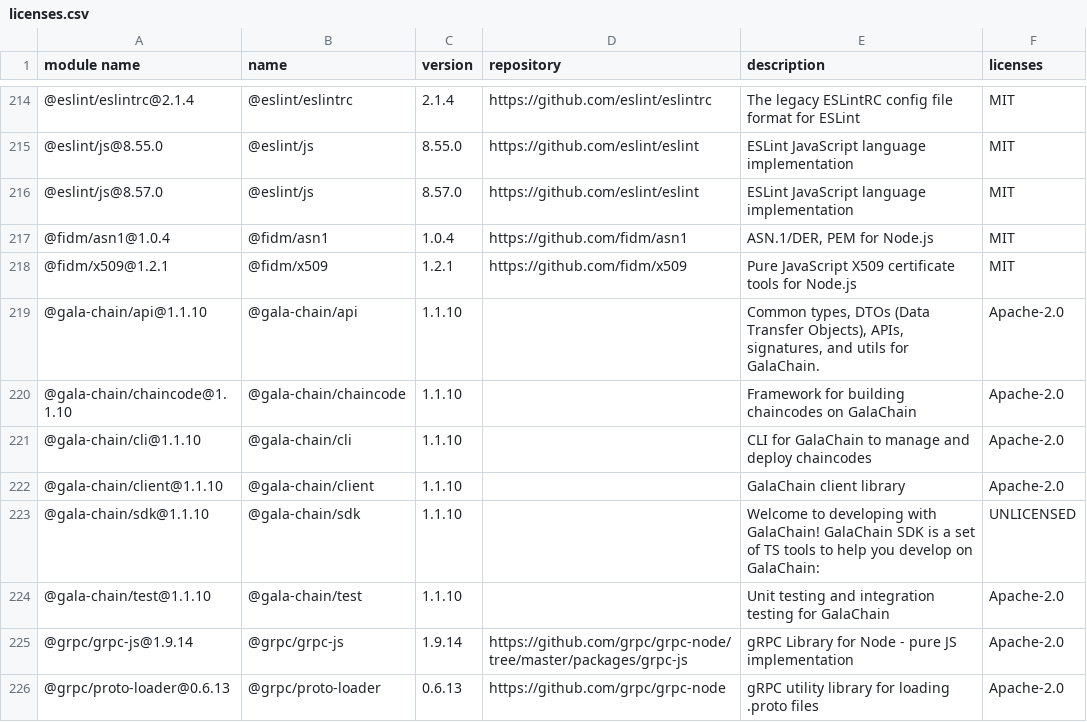
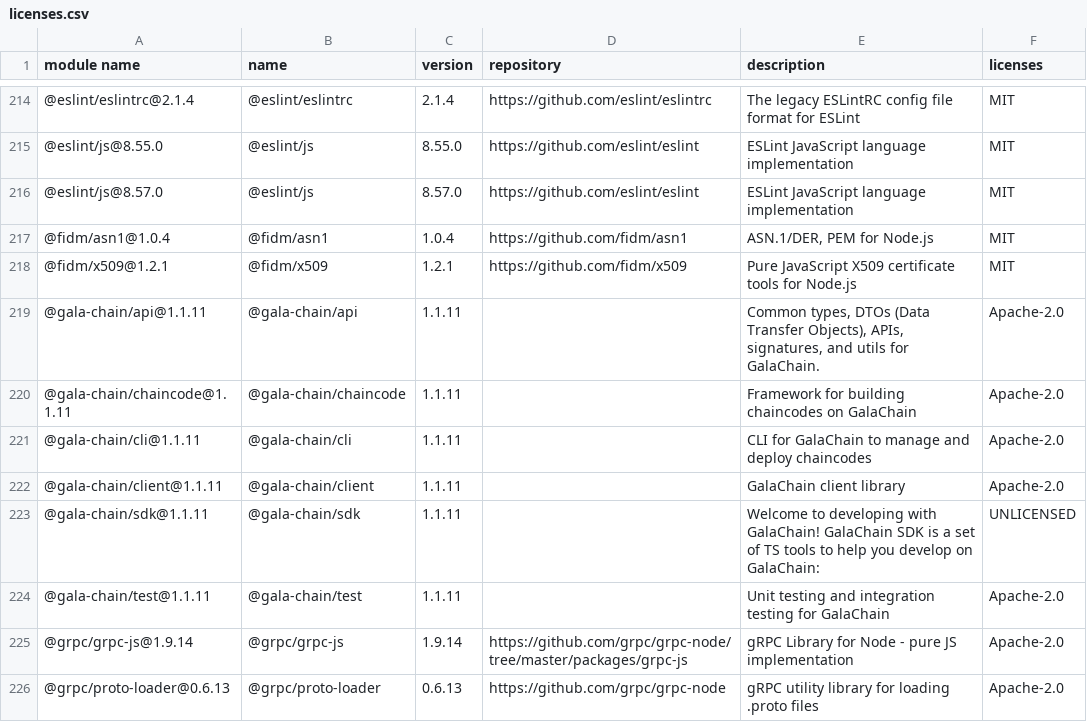
Before and after one commit to GalaChain/sdk, a CSV file: licenses/licenses.csv, drawn as a sheet; only a part is shown, gaps mark what is left out.

Commit message:
Update version to 1.1.11

```diff
--- a/licenses/licenses.csv
+++ b/licenses/licenses.csv
@@ -218,8 +218,8 @@
 "@fidm/x509@1.2.1","@fidm/x509","1.2.1","https://github.com/fidm/x509","Pure JavaScript X509 certificate tools for Node.js","MIT"
-"@gala-chain/api@1.1.10","@gala-chain/api","1.1.10","","Common types, DTOs (Data Transfer Objects), APIs, signatures, and utils for GalaChain.","Apache-2.0"
-"@gala-chain/chaincode@1.1.10","@gala-chain/chaincode","1.1.10","","Framework for building chaincodes on GalaChain","Apache-2.0"
-"@gala-chain/cli@1.1.10","@gala-chain/cli","1.1.10","","CLI for GalaChain to manage and deploy chaincodes","Apache-2.0"
-"@gala-chain/client@1.1.10","@gala-chain/client","1.1.10","","GalaChain client library","Apache-2.0"
-"@gala-chain/sdk@1.1.10","@gala-chain/sdk","1.1.10","","Welcome to developing with GalaChain! GalaChain SDK is a set of TS tools to help you develop on GalaChain:","UNLICENSED"
-"@gala-chain/test@1.1.10","@gala-chain/test","1.1.10","","Unit testing and integration testing for GalaChain","Apache-2.0"
+"@gala-chain/api@1.1.11","@gala-chain/api","1.1.11","","Common types, DTOs (Data Transfer Objects), APIs, signatures, and utils for GalaChain.","Apache-2.0"
+"@gala-chain/chaincode@1.1.11","@gala-chain/chaincode","1.1.11","","Framework for building chaincodes on GalaChain","Apache-2.0"
+"@gala-chain/cli@1.1.11","@gala-chain/cli","1.1.11","","CLI for GalaChain to manage and deploy chaincodes","Apache-2.0"
+"@gala-chain/client@1.1.11","@gala-chain/client","1.1.11","","GalaChain client library","Apache-2.0"
+"@gala-chain/sdk@1.1.11","@gala-chain/sdk","1.1.11","","Welcome to developing with GalaChain! GalaChain SDK is a set of TS tools to help you develop on GalaChain:","UNLICENSED"
+"@gala-chain/test@1.1.11","@gala-chain/test","1.1.11","","Unit testing and integration testing for GalaChain","Apache-2.0"
 "@grpc/grpc-js@1.9.14","@grpc/grpc-js","1.9.14","https://github.com/grpc/grpc-node/tree/master/packages/grpc-js","gRPC Library for Node - pure JS implementation","Apache-2.0"
```
Also changed, not shown: 10 other files.
